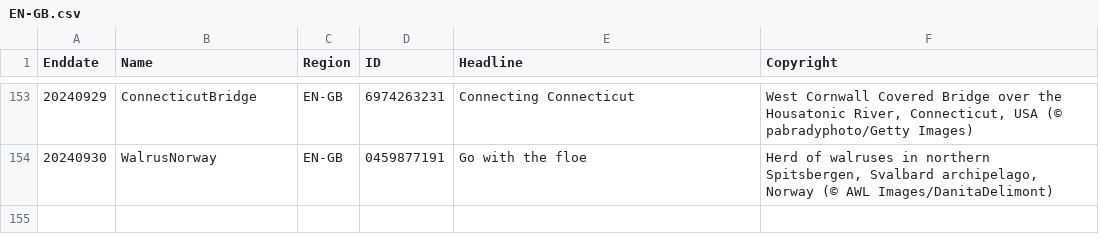
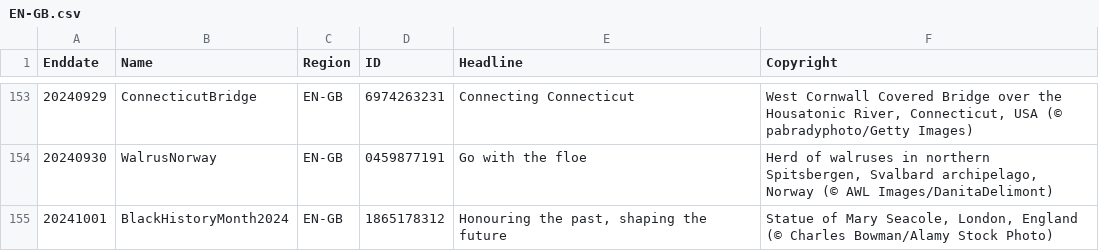
Before and after one commit to tauyoungsama/imageArchive, a CSV file: metadata/EN-GB.csv, drawn as a sheet; only a part is shown, gaps mark what is left out.

```diff
--- a/metadata/EN-GB.csv
+++ b/metadata/EN-GB.csv
@@ -154 +154,2 @@ Enddate,Name,Region,ID,Headline,Copyright
 20240930,WalrusNorway,EN-GB,0459877191,"Go with the floe","Herd of walruses in northern Spitsbergen, Svalbard archipelago, Norway (© AWL Images/DanitaDelimont)"
+20241001,BlackHistoryMonth2024,EN-GB,1865178312,"Honouring the past, shaping the future","Statue of Mary Seacole, London, England (© Charles Bowman/Alamy Stock Photo)"
```
Also changed, not shown: metadata/DE-DE.csv, metadata/EN-CA.csv, 12 other files.
